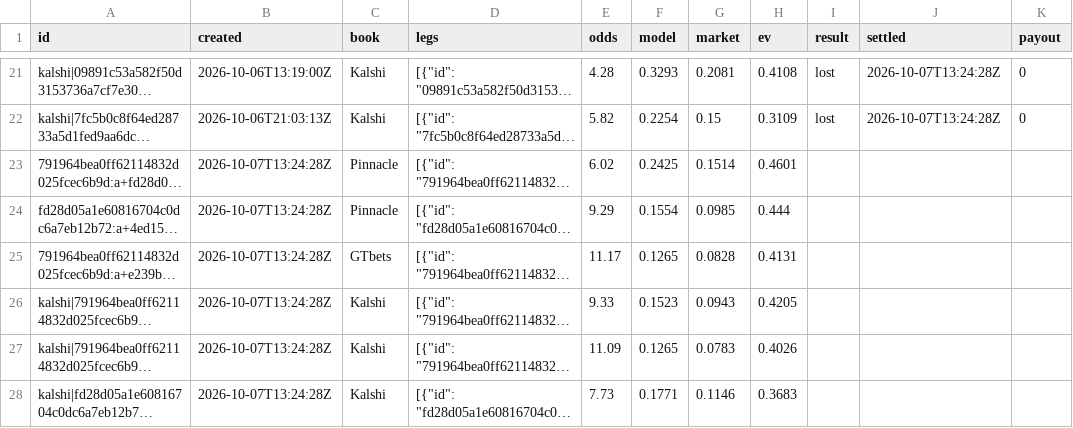
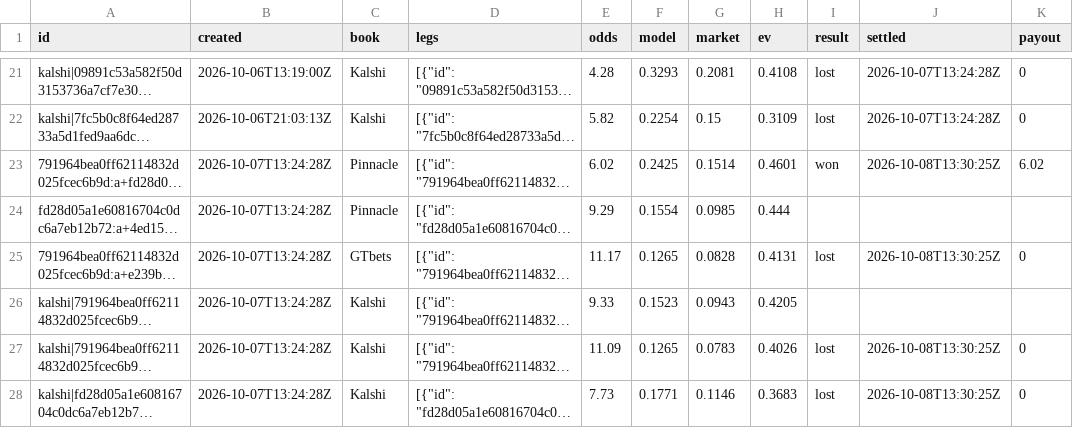
Before and after one commit to MoussaK1379/tennis-odds-engine, a CSV file: history/parlays.csv, drawn as a sheet; only a part is shown, gaps mark what is left out; long unchanged cells end in …; the diff covers the shown part only; the diff names each change by its address in the sheet, - before the commit and + after, or states it on an @@ line.

```diff
--- a/history/parlays.csv
+++ b/history/parlays.csv
-I23 (result): (empty)
+I23 (result): won
-J23 (settled): (empty)
+J23 (settled): 2026-10-08T13:30:25Z
-K23 (payout): (empty)
+K23 (payout): 6.02
-I25 (result): (empty)
+I25 (result): lost
-J25 (settled): (empty)
+J25 (settled): 2026-10-08T13:30:25Z
-K25 (payout): (empty)
+K25 (payout): 0
-I27:I28 (result): (empty)
+I27:I28 (result): lost
-J27:J28 (settled): (empty)
+J27:J28 (settled): 2026-10-08T13:30:25Z
-K27:K28 (payout): (empty)
+K27:K28 (payout): 0
```
Also changed, not shown: 5 added rows and 3 edited cells elsewhere in this file, history/predictions.csv, 4 other files.
